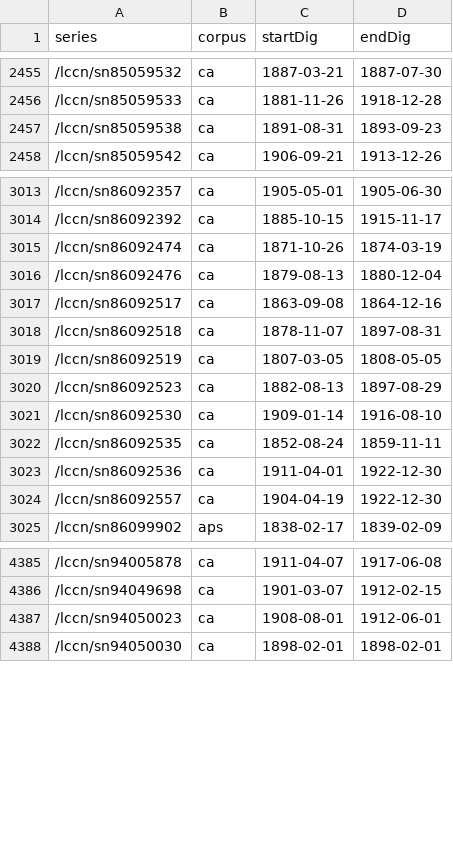
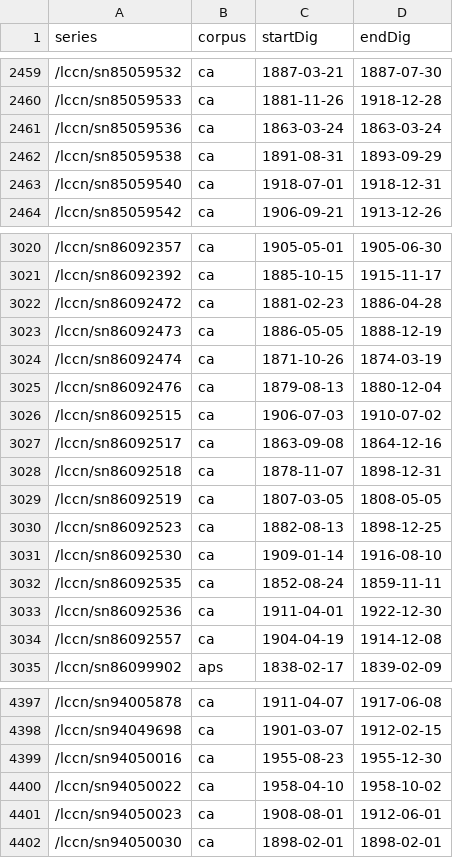
Before and after one commit to ViralTexts/newspaper-metadata, a CSV file: digitized/dates.csv, drawn as a sheet; only a part is shown, gaps mark what is left out; the diff covers the shown part only.

Commit message:
Updated CA.

```diff
--- a/digitized/dates.csv
+++ b/digitized/dates.csv
@@ -2456,3 +2460,5 @@ series,corpus,startDig,endDig
 /lccn/sn85059533,ca,1881-11-26,1918-12-28
-/lccn/sn85059538,ca,1891-08-31,1893-09-23
+/lccn/sn85059536,ca,1863-03-24,1863-03-24
+/lccn/sn85059538,ca,1891-08-31,1893-09-29
+/lccn/sn85059540,ca,1918-07-01,1918-12-31
 /lccn/sn85059542,ca,1906-09-21,1913-12-26
@@ -3014,8 +3021,11 @@ series,corpus,startDig,endDig
 /lccn/sn86092392,ca,1885-10-15,1915-11-17
+/lccn/sn86092472,ca,1881-02-23,1886-04-28
+/lccn/sn86092473,ca,1886-05-05,1888-12-19
 /lccn/sn86092474,ca,1871-10-26,1874-03-19
 /lccn/sn86092476,ca,1879-08-13,1880-12-04
+/lccn/sn86092515,ca,1906-07-03,1910-07-02
 /lccn/sn86092517,ca,1863-09-08,1864-12-16
-/lccn/sn86092518,ca,1878-11-07,1897-08-31
+/lccn/sn86092518,ca,1878-11-07,1898-12-31
 /lccn/sn86092519,ca,1807-03-05,1808-05-05
-/lccn/sn86092523,ca,1882-08-13,1897-08-29
+/lccn/sn86092523,ca,1882-08-13,1898-12-25
 /lccn/sn86092530,ca,1909-01-14,1916-08-10
@@ -3023,3 +3033,3 @@ series,corpus,startDig,endDig
 /lccn/sn86092536,ca,1911-04-01,1922-12-30
-/lccn/sn86092557,ca,1904-04-19,1922-12-30
+/lccn/sn86092557,ca,1904-04-19,1914-12-08
 /lccn/sn86099902,aps,1838-02-17,1839-02-09
@@ -4386,2 +4398,4 @@ series,corpus,startDig,endDig
 /lccn/sn94049698,ca,1901-03-07,1912-02-15
+/lccn/sn94050016,ca,1955-08-23,1955-12-30
+/lccn/sn94050022,ca,1958-04-10,1958-10-02
 /lccn/sn94050023,ca,1908-08-01,1912-06-01
```
Also changed, not shown: 14 added rows, 1 removed row and 9 edited cells elsewhere in this file.
